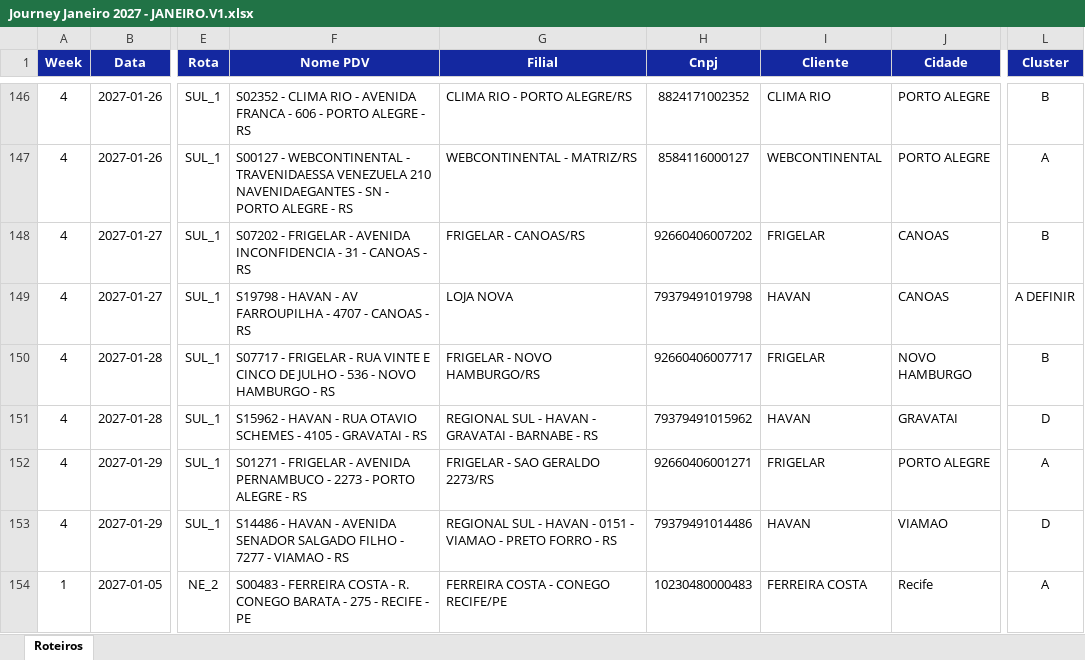
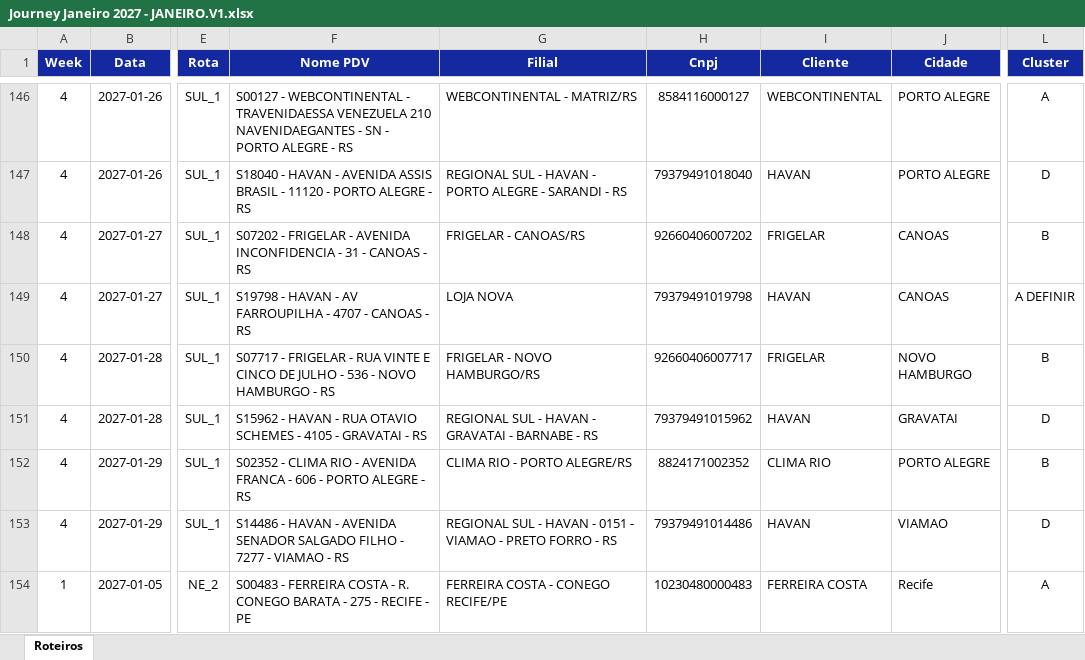
Before and after one commit to skedarmusic-maker/Route-Samsung, an Excel workbook: public/Journey Janeiro 2027 - JANEIRO.V1.xlsx, sheet Roteiros, drawn as a sheet; only a part is shown, gaps mark what is left out; values as stored, in another font and other column widths than the file's, no borders; the diff covers the shown part only; the diff names each change by its address in the sheet, - before the commit and + after, or states it on an @@ line.

```diff
--- a/public/Journey Janeiro 2027 - JANEIRO.V1.xlsx (sheet Roteiros)
+++ b/public/Journey Janeiro 2027 - JANEIRO.V1.xlsx (sheet Roteiros)
-F146 (Nome PDV): S02352 - CLIMA RIO - AVENIDA FRANCA - 606 - PORTO…
+F146 (Nome PDV): S00127 - WEBCONTINENTAL - TRAVENIDAESSA VENEZUELA 210 NAVENIDAEGANTES - SN - PORTO…
-G146 (Filial): CLIMA RIO - PORTO ALEGRE/RS
+G146 (Filial): WEBCONTINENTAL - MATRIZ/RS
-H146 (Cnpj): 8824171002352
+H146 (Cnpj): 8584116000127
-I146 (Cliente): CLIMA RIO
+I146 (Cliente): WEBCONTINENTAL
-L146 (Cluster): B
+L146 (Cluster): A
-F147 (Nome PDV): S00127 - WEBCONTINENTAL - TRAVENIDAESSA VENEZUELA 210 NAVENIDAEGANTES - SN - PORTO…
+F147 (Nome PDV): S18040 - HAVAN - AVENIDA ASSIS BRASIL - 11120 - PORTO…
-G147 (Filial): WEBCONTINENTAL - MATRIZ/RS
+G147 (Filial): REGIONAL SUL - HAVAN - PORTO ALEGRE - SARANDI - RS
-H147 (Cnpj): 8584116000127
+H147 (Cnpj): 79379491018040
-I147 (Cliente): WEBCONTINENTAL
+I147 (Cliente): HAVAN
-L147 (Cluster): A
+L147 (Cluster): D
-F152 (Nome PDV): S01271 - FRIGELAR - AVENIDA PERNAMBUCO - 2273 - PORTO…
+F152 (Nome PDV): S02352 - CLIMA RIO - AVENIDA FRANCA - 606 - PORTO…
-G152 (Filial): FRIGELAR - SAO GERALDO 2273/RS
+G152 (Filial): CLIMA RIO - PORTO ALEGRE/RS
-H152 (Cnpj): 92660406001271
+H152 (Cnpj): 8824171002352
-I152 (Cliente): FRIGELAR
+I152 (Cliente): CLIMA RIO
-L152 (Cluster): A
+L152 (Cluster): B
```
Also changed, not shown: 60 edited cells elsewhere in this sheet, public/Journey Dezembro - Aprovado.xlsx, public/Journey Dezembro 2026 - DEZEMBRO.V2 edit.xlsx, 3 other files.
